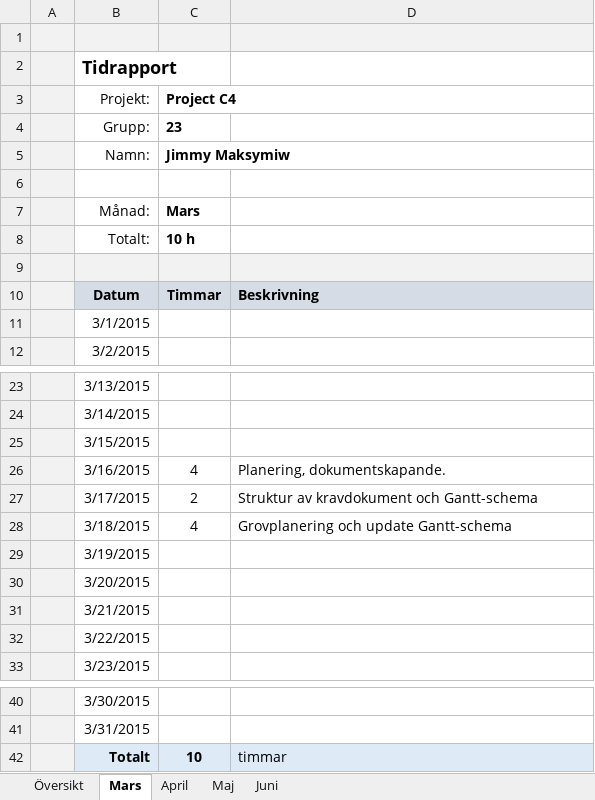
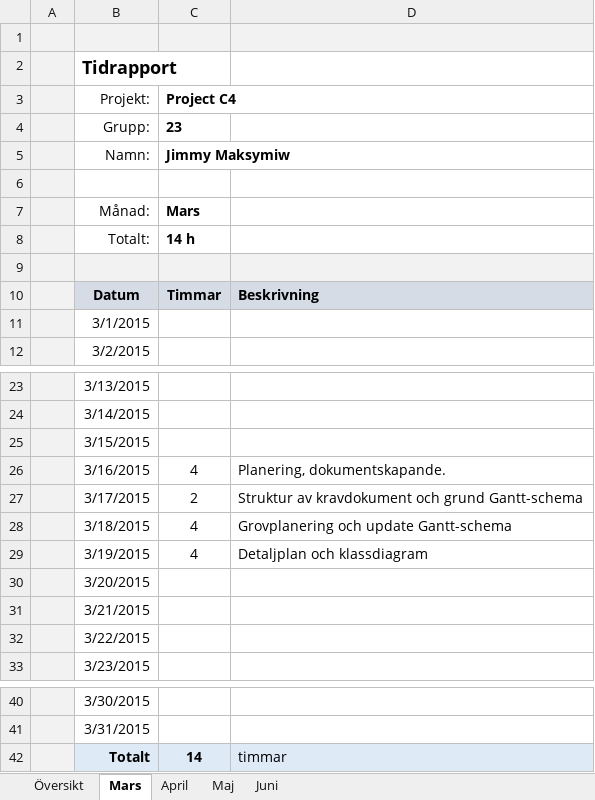
Before and after one commit to kallebornemark/ProjectC4, an Excel workbook: Dokument/Tidsrapportering/Tidrapport_Jimmy.xlsx, sheet Mars, drawn as a sheet; only a part is shown, gaps mark what is left out; values as stored, in another font and other column widths than the file's, no borders; the diff names each change by its address in the sheet, - before the commit and + after, or states it on an @@ line.

```diff
--- a/Dokument/Tidsrapportering/Tidrapport_Jimmy.xlsx (sheet Mars)
+++ b/Dokument/Tidsrapportering/Tidrapport_Jimmy.xlsx (sheet Mars)
-C8 (Project C4): 10 h
+C8 (Project C4): 14 h
-D27: Struktur av kravdokument och Gantt-schema
+D27: Struktur av kravdokument och grund Gantt-schema
-C29 (Project C4): (empty)
+C29 (Project C4): 4
-D29: (empty)
+D29: Detaljplan och klassdiagram
-C42 (Project C4): 10
+C42 (Project C4): 14
```
Also changed, not shown: sheet Översikt, Dokument/Tidsrapportering/Tidrapport_Emil.xlsx, Dokument/Tidsrapportering/Tidrapport_Erik.xlsx, 5 other files.
